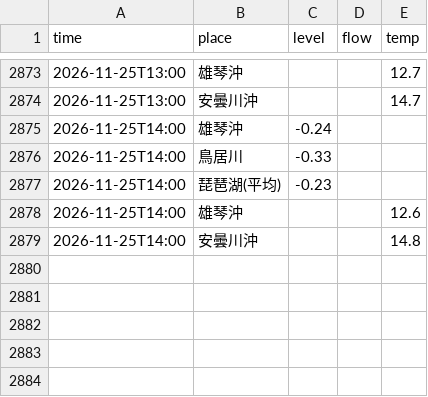
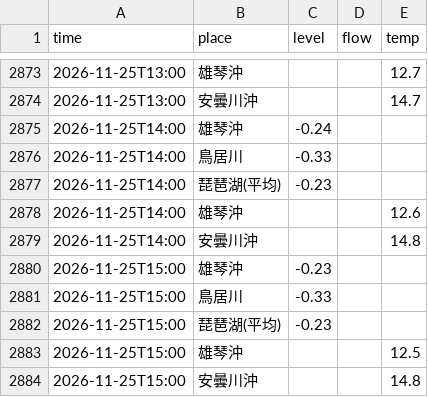
Before and after one commit to biwafishing/biwako-opendata, a CSV file: data/observations.csv, drawn as a sheet; only a part is shown, gaps mark what is left out.

```diff
--- a/data/observations.csv
+++ b/data/observations.csv
@@ -2879 +2879,6 @@ time,place,level,flow,temp
 2026-11-25T14:00,安曇川沖,,,14.8
+2026-11-25T15:00,雄琴沖,-0.23,,
+2026-11-25T15:00,鳥居川,-0.33,,
+2026-11-25T15:00,琵琶湖(平均),-0.23,,
+2026-11-25T15:00,雄琴沖,,,12.5
+2026-11-25T15:00,安曇川沖,,,14.8
```
Also changed, not shown: data/rivers.csv, 4 other files.
